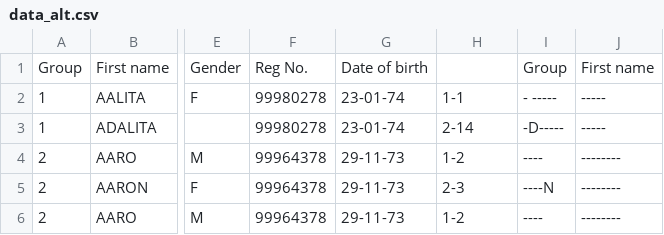
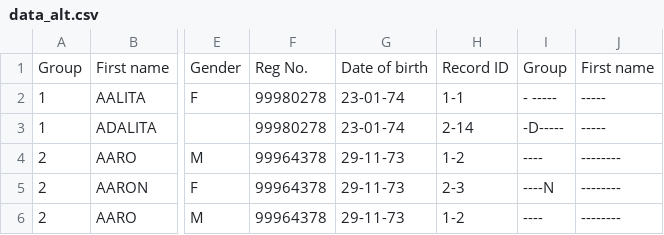
Before and after one commit to hwangtamu/userstudy, a CSV file: public/data_alt.csv, drawn as a sheet; only a part is shown, gaps mark what is left out; the diff names each change by its address in the sheet, - before the commit and + after, or states it on an @@ line.

Commit message:
Release 0.1.1

```diff
--- a/public/data_alt.csv
+++ b/public/data_alt.csv
-H1: (empty)
+H1: Record ID
```
